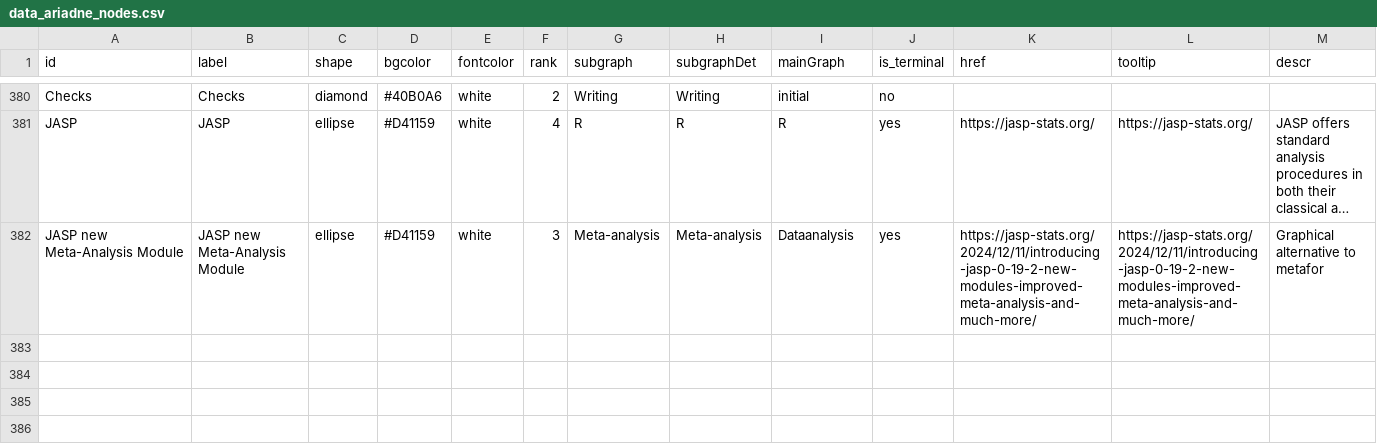
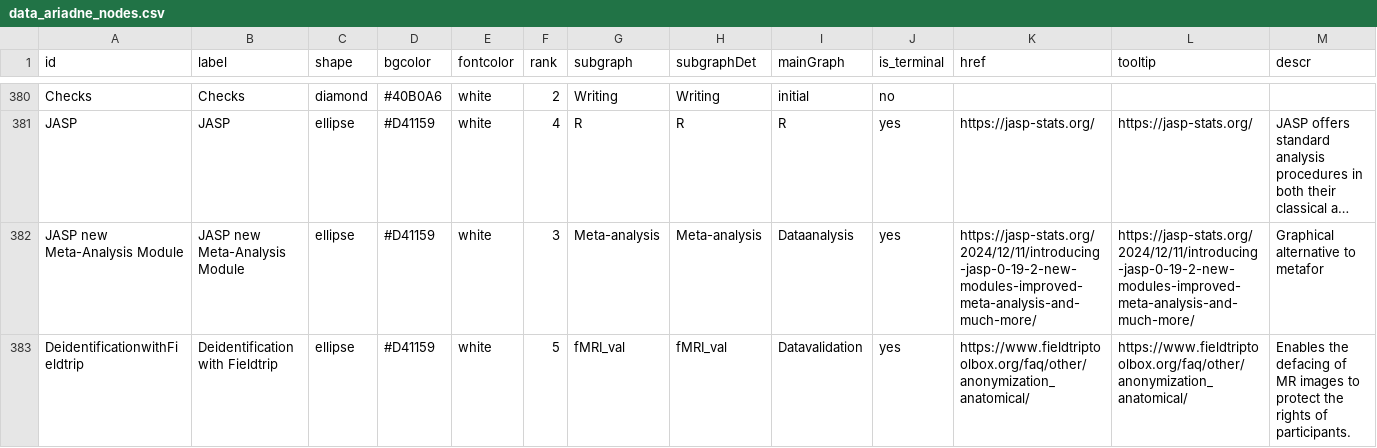
Before and after one commit to IGOR-bioDGPs/ARIADNE, a CSV file: ariadne/data/data_ariadne_nodes.csv, drawn as a sheet; only a part is shown, gaps mark what is left out; long unchanged cells end in …; rows hold the shown columns only; the diff names each change by its address in the sheet, - before the commit and + after, or states it on an @@ line.

Commit message:
updated a resource (Fieldtrip)

```diff
--- a/ariadne/data/data_ariadne_nodes.csv
+++ b/ariadne/data/data_ariadne_nodes.csv
+row 383: DeidentificationwithFieldtrip | Deidentification with Fieldtrip | ellipse | #D41159 | white | 5 | fMRI_val | fMRI_val | Datavalidation | yes | https://www.fieldtriptoolbox.org/faq/other/anonymization_anatomical/ | https://www.fieldtriptoolbox.org/faq/other/anonymization_anatomical/ | Enables the defacing of MR images to protect the rights of participants.
```
Also changed, not shown: ariadne/data/data_ariadne_edges.csv.
